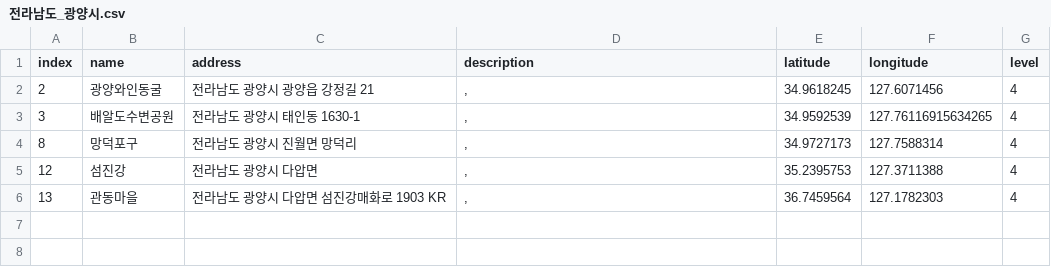
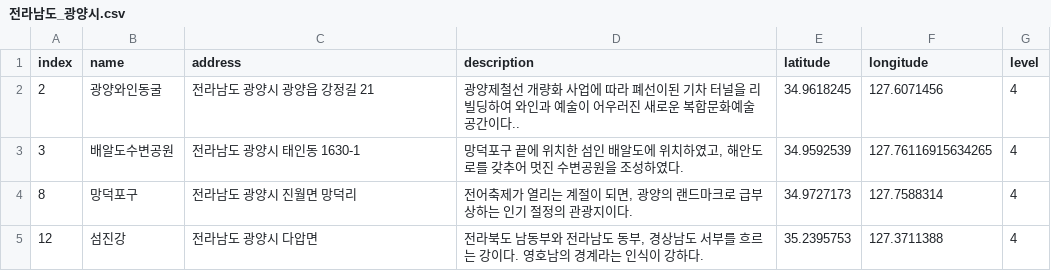
Before and after one commit to leedongyull/google-map-crawling, a CSV file: output/전라남도/전라남도_광양시.csv, drawn as a sheet.

Commit message:
Update 전라남도_광양시.csv

```diff
--- a/output/전라남도/전라남도_광양시.csv
+++ b/output/전라남도/전라남도_광양시.csv
@@ -1,6 +1,5 @@
 index,name,address,description,latitude,longitude,level
-2,광양와인동굴,전라남도 광양시 광양읍 강정길 21,",",34.9618245,127.6071456,4
-3,배알도수변공원,전라남도 광양시 태인동 1630-1,",",34.9592539,127.76116915634265,4
-8,망덕포구,전라남도 광양시 진월면 망덕리,",",34.9727173,127.7588314,4
-12,섬진강,전라남도 광양시 다압면,",",35.2395753,127.3711388,4
-13,관동마을,전라남도 광양시 다압면 섬진강매화로 1903 KR,",",36.7459564,127.1782303,4
+2,광양와인동굴,전라남도 광양시 광양읍 강정길 21,"광양제철선 개량화 사업에 따라 폐선이된 기차 터널을 리빌딩하여 와인과 예술이 어우러진 새로운 복합문화예술공간이다..",34.9618245,127.6071456,4
+3,배알도수변공원,전라남도 광양시 태인동 1630-1,"망덕포구 끝에 위치한 섬인 배알도에 위치하였고, 해안도로를 갖추어 멋진 수변공원을 조성하였다.",34.9592539,127.76116915634265,4
+8,망덕포구,전라남도 광양시 진월면 망덕리,"전어축제가 열리는 계절이 되면, 광양의 랜드마크로 급부상하는 인기 절정의 관광지이다. ",34.9727173,127.7588314,4
+12,섬진강,전라남도 광양시 다압면,"전라북도 남동부와 전라남도 동부, 경상남도 서부를 흐르는 강이다. 영호남의 경계라는 인식이 강하다.",35.2395753,127.3711388,4
```
